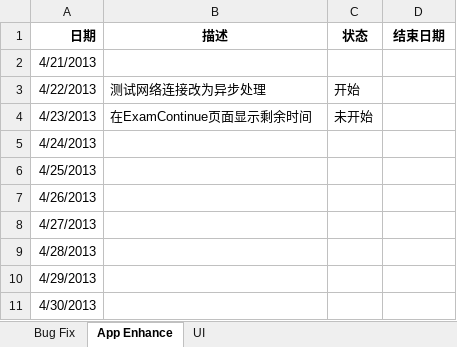
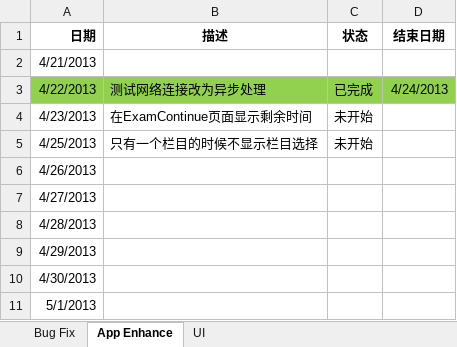
Before and after one commit to Eymir/android-exam-system, an Excel workbook: MSXT/document/eExamAndroidPad/AndroidPad1.0Beta/eExam(1.0Beta).xlsx, sheet App Enhance, drawn as a sheet; only a part is shown; the shorter side is filled out with more unchanged rows; values as stored, in another font and other column widths than the file's, no borders; removed rows and columns are numbered as before the commit, all else as after; the diff names each change by its address in the sheet, - before the commit and + after, or states it on an @@ line.

```diff
--- a/MSXT/document/eExamAndroidPad/AndroidPad1.0Beta/eExam(1.0Beta).xlsx (sheet App Enhance)
+++ b/MSXT/document/eExamAndroidPad/AndroidPad1.0Beta/eExam(1.0Beta).xlsx (sheet App Enhance)
-A3:D3 fill: none
+A3:D3 fill: #92D050
-C3 (状态): 开始
+C3 (状态): 已完成
-D3 (结束日期): (empty)
+D3 (结束日期): 4/24/2013
-row 5: 4/24/2013
-B5 (描述): (empty)
+B5 (描述): 只有一个栏目的时候不显示栏目选择
-C5 (状态): (empty)
+C5 (状态): 未开始
```
Also changed, not shown: sheet Bug Fix, sheet UI.
